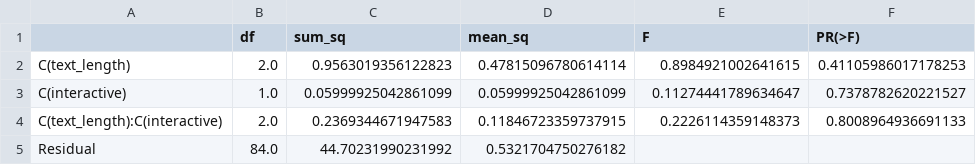
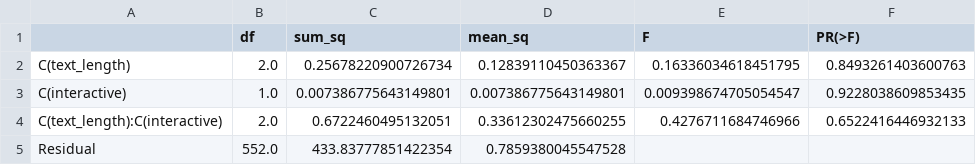
Before and after one commit to ColinGeukes/ConversationalAgentTaskClarity, a CSV file: data_analysis/anova-task-clarity.csv, drawn as a sheet.

```diff
--- a/data_analysis/anova-task-clarity.csv
+++ b/data_analysis/anova-task-clarity.csv
@@ -1,5 +1,5 @@
 ,df,sum_sq,mean_sq,F,PR(>F)
-C(text_length),2.0,0.9563019356122823,0.47815096780614114,0.8984921002641615,0.41105986017178253
-C(interactive),1.0,0.05999925042861099,0.05999925042861099,0.11274441789634647,0.7378782620221527
-C(text_length):C(interactive),2.0,0.2369344671947583,0.11846723359737915,0.2226114359148373,0.8008964936691133
-Residual,84.0,44.70231990231992,0.5321704750276182,,
+C(text_length),2.0,0.25678220900726734,0.12839110450363367,0.16336034618451795,0.8493261403600763
+C(interactive),1.0,0.007386775643149801,0.007386775643149801,0.009398674705054547,0.9228038609853435
+C(text_length):C(interactive),2.0,0.6722460495132051,0.33612302475660255,0.4276711684746966,0.6522416446932133
+Residual,552.0,433.83777851422354,0.7859380045547528,,
```
Also changed, not shown: data_analysis/anova-task-score-ground-truth.csv, data_analysis/anova-task-score-mean.csv, 2 other files.
